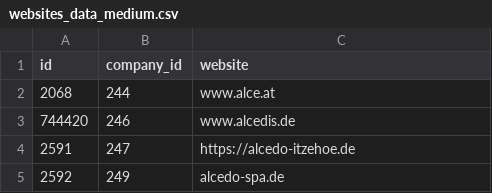
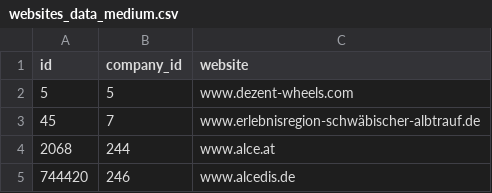
Before and after one commit to alozhkin/OPD-2020, a CSV file: src/main/resources/websites_data_medium.csv, drawn as a sheet; only a part is shown; the shorter side is filled out with more unchanged rows; the diff names each change by its address in the sheet, - before the commit and + after, or states it on an @@ line.

```diff
--- a/src/main/resources/websites_data_medium.csv
+++ b/src/main/resources/websites_data_medium.csv
+row 2: 5 | 5 | www.dezent-wheels.com
+row 3: 45 | 7 | www.erlebnisregion-schwäbischer-albtrauf.de
```
Also changed, not shown: 18 other files.
